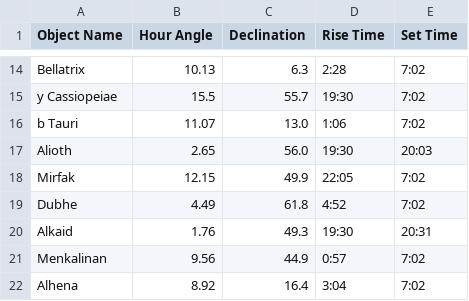
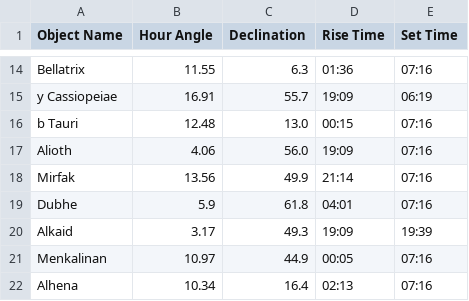
Before and after one commit to bjanesh/ws-rooftop, a CSV file: _data/nightstars.csv, drawn as a sheet; only a part is shown, gaps mark what is left out; the diff covers the shown part only; the diff names each change by its address in the sheet, - before the commit and + after, or states it on an @@ line.

```diff
--- a/_data/nightstars.csv
+++ b/_data/nightstars.csv
-B14 (Hour Angle): 10.13
+B14 (Hour Angle): 11.55
-D14 (Rise Time): 2:28
+D14 (Rise Time): 01:36
-E14 (Set Time): 7:02
+E14 (Set Time): 07:16
-B15 (Hour Angle): 15.5
+B15 (Hour Angle): 16.91
-D15 (Rise Time): 19:30
+D15 (Rise Time): 19:09
-E15 (Set Time): 7:02
+E15 (Set Time): 06:19
-B16 (Hour Angle): 11.07
+B16 (Hour Angle): 12.48
-D16 (Rise Time): 1:06
+D16 (Rise Time): 00:15
-E16 (Set Time): 7:02
+E16 (Set Time): 07:16
-B17 (Hour Angle): 2.65
+B17 (Hour Angle): 4.06
-D17 (Rise Time): 19:30
+D17 (Rise Time): 19:09
-E17 (Set Time): 20:03
+E17 (Set Time): 07:16
-B18 (Hour Angle): 12.15
+B18 (Hour Angle): 13.56
-D18 (Rise Time): 22:05
+D18 (Rise Time): 21:14
-E18:E19 (Set Time): 7:02
+E18:E19 (Set Time): 07:16
-B19 (Hour Angle): 4.49
+B19 (Hour Angle): 5.9
-D19 (Rise Time): 4:52
+D19 (Rise Time): 04:01
-B20 (Hour Angle): 1.76
+B20 (Hour Angle): 3.17
-D20 (Rise Time): 19:30
+D20 (Rise Time): 19:09
-E20 (Set Time): 20:31
+E20 (Set Time): 19:39
-B21 (Hour Angle): 9.56
+B21 (Hour Angle): 10.97
-D21 (Rise Time): 0:57
+D21 (Rise Time): 00:05
-E21:E22 (Set Time): 7:02
+E21:E22 (Set Time): 07:16
-B22 (Hour Angle): 8.92
+B22 (Hour Angle): 10.34
-D22 (Rise Time): 3:04
+D22 (Rise Time): 02:13
```
Also changed, not shown: 36 edited cells elsewhere in this file, 3 other files.
